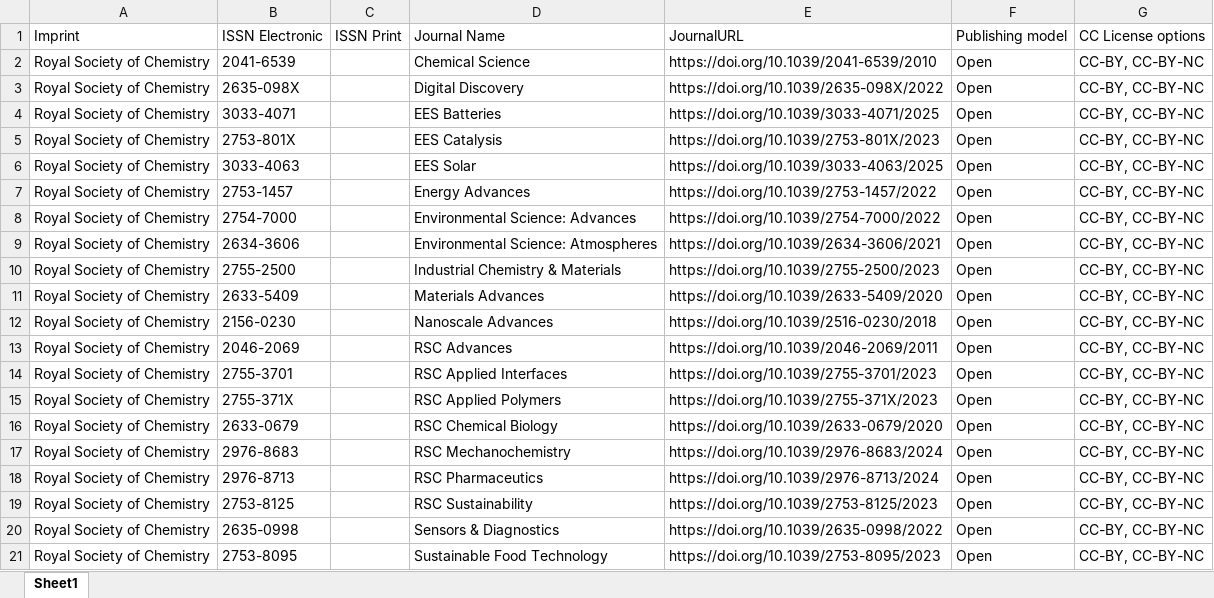
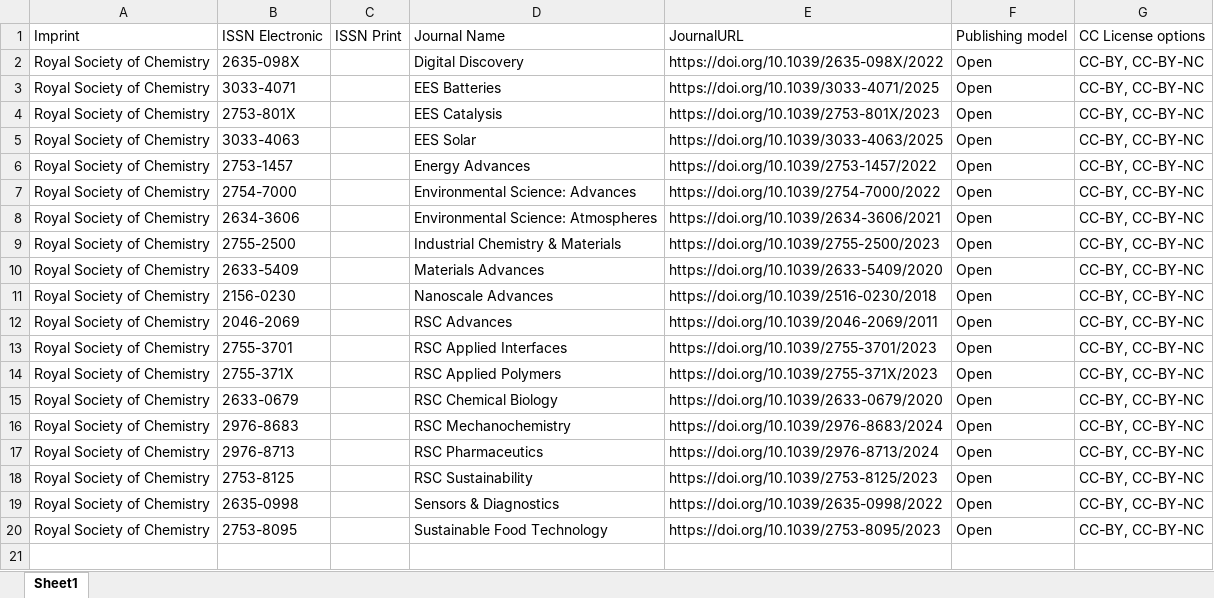
Before and after one commit to Kungbib/oa-tskr, an Excel workbook: Bibsam_tidskriftslistor/scifree_data_rsc_fullyoa.xlsx, sheet Sheet1, drawn as a sheet; values as stored, in another font and other column widths than the file's, no borders; table styles not drawn; the diff names each change by its address in the sheet, - before the commit and + after, or states it on an @@ line.

```diff
--- a/Bibsam_tidskriftslistor/scifree_data_rsc_fullyoa.xlsx (sheet Sheet1)
+++ b/Bibsam_tidskriftslistor/scifree_data_rsc_fullyoa.xlsx (sheet Sheet1)
-row 2: Royal Society of Chemistry | 2041-6539 |  | Chemical Science | https://doi.org/10.1039/2041-6539/2010 | Open | CC-BY, CC-BY-NC
```
Also changed, not shown: Bibsam_tidskriftslistor/Uppdateringar/tidskriftslistor_ändringar_2025.xlsx, Bibsam_tidskriftslistor/scifree_data_rsc.xlsx.
